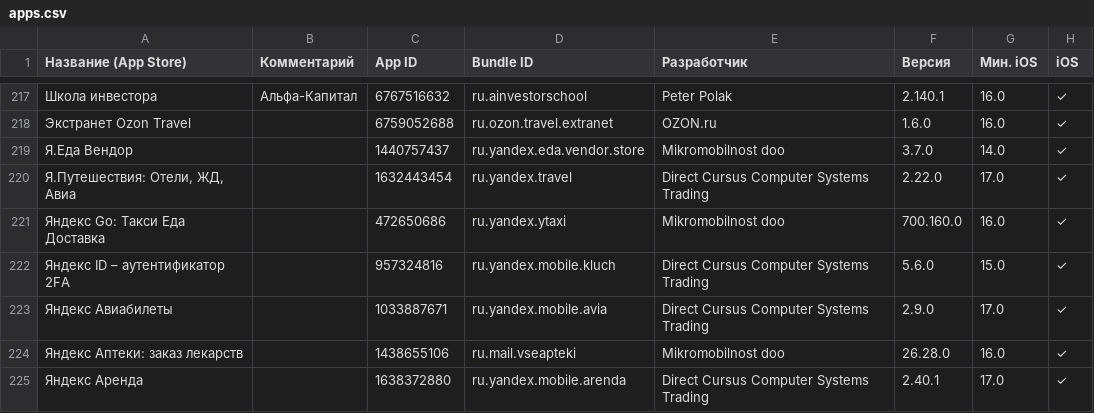
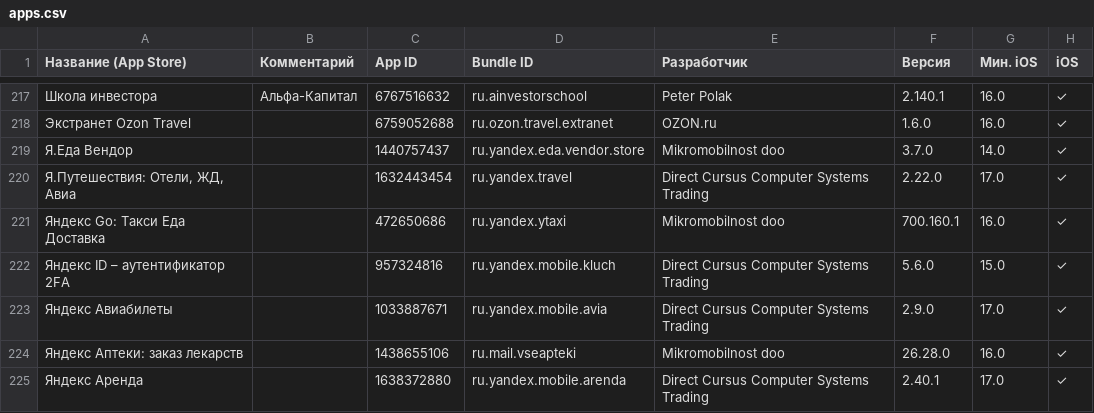
Before and after one commit to nncat01/app-store-checker, a CSV file: apps.csv, drawn as a sheet; only a part is shown, gaps mark what is left out; the diff covers the shown part only; the diff names each change by its address in the sheet, - before the commit and + after, or states it on an @@ line.

```diff
--- a/apps.csv
+++ b/apps.csv
-F221 (Версия): 700.160.0
+F221 (Версия): 700.160.1
```
Also changed, not shown: 36 edited cells elsewhere in this file.
